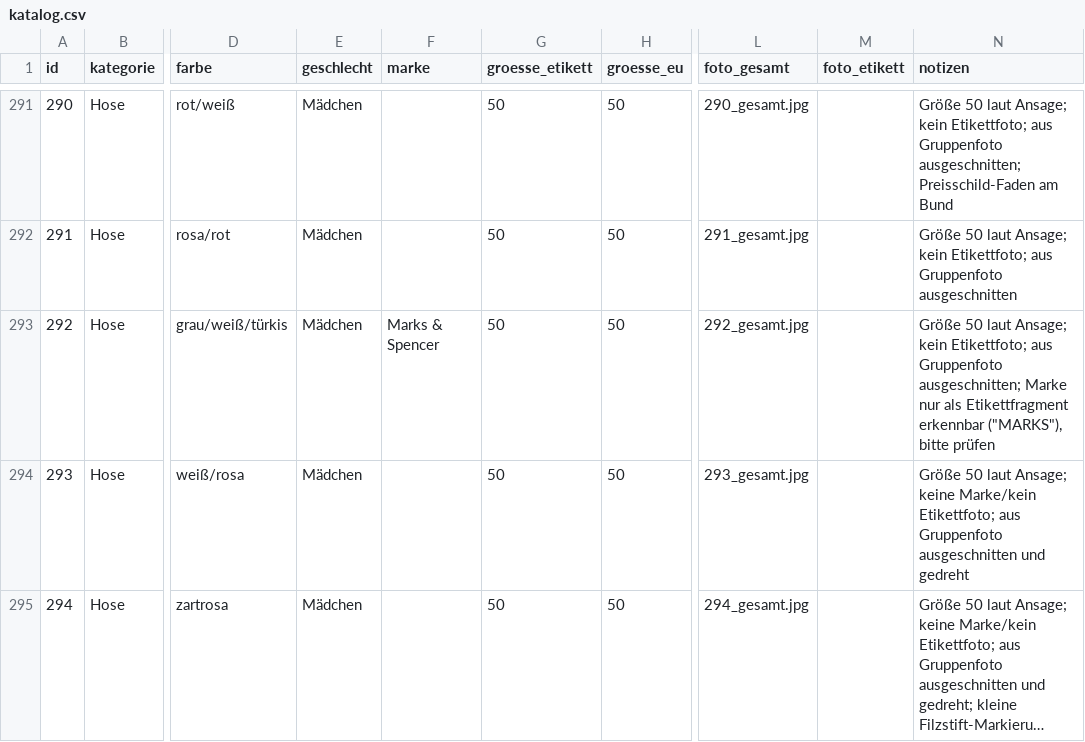
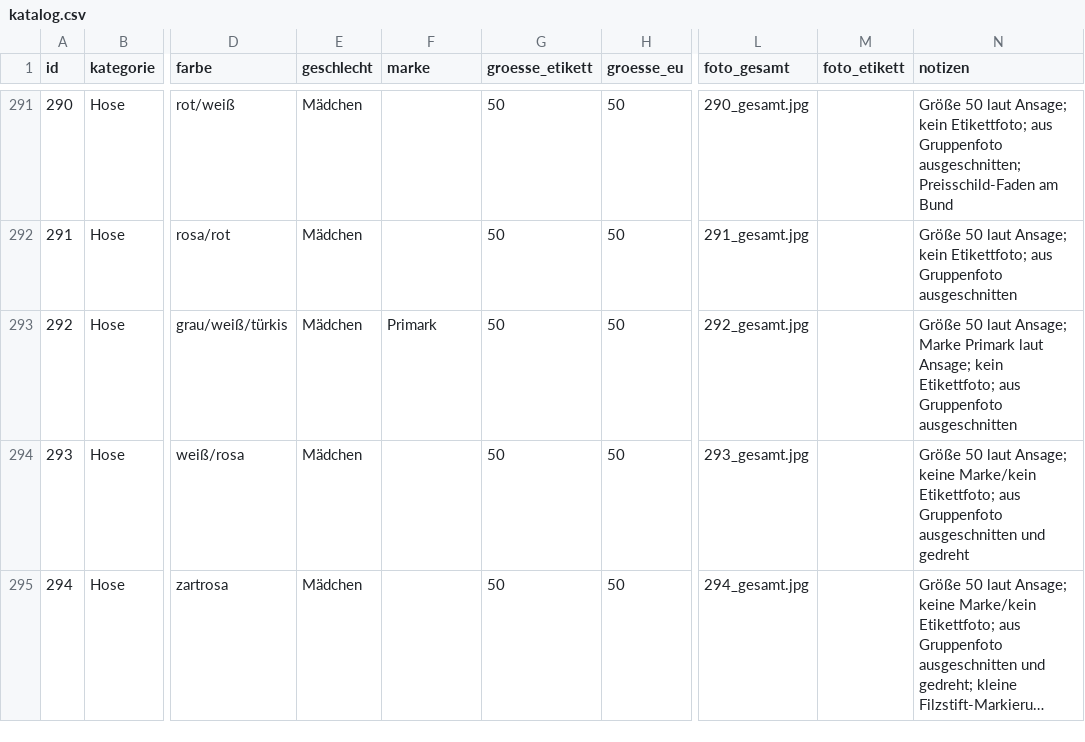
Before and after one commit to polinapi/pipipipip, a CSV file: babyklamotten/katalog.csv, drawn as a sheet; only a part is shown, gaps mark what is left out; long unchanged cells end in …; the diff names each change by its address in the sheet, - before the commit and + after, or states it on an @@ line.

```diff
--- a/babyklamotten/katalog.csv
+++ b/babyklamotten/katalog.csv
-F293 (marke): Marks & Spencer
+F293 (marke): Primark
-N293 (notizen): …laut Ansage; kein Etikettfoto; aus Gruppenfoto ausgeschnitten; Marke nur als Etikettfragment erkennbar ("MARKS"), bitte prüfen
+N293 (notizen): …laut Ansage; Marke Primark laut Ansage; kein Etikettfoto; aus Gruppenfoto ausgeschnitten
```
